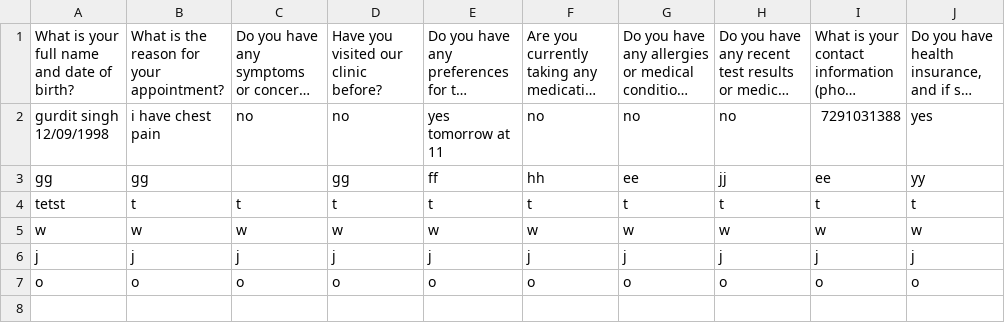
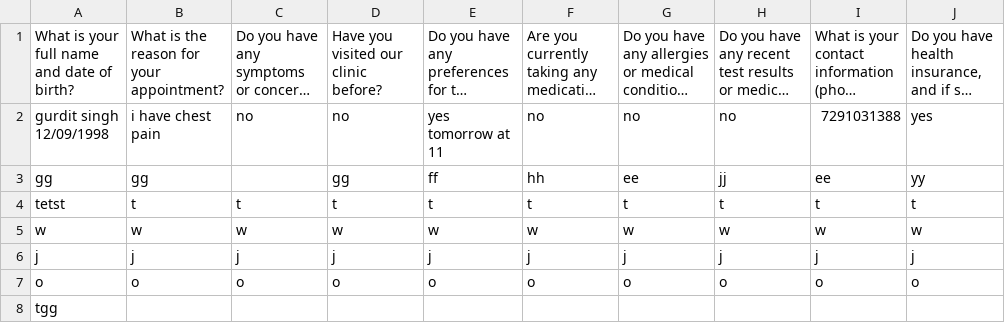
Before and after one commit to gurditsingh09bedi/nhs_project, a CSV file: patient_details.csv, drawn as a sheet; long unchanged cells end in …; the diff names each change by its address in the sheet, - before the commit and + after, or states it on an @@ line.

Commit message:
Add patient details

```diff
--- a/patient_details.csv
+++ b/patient_details.csv
+row 8: tgg
```
